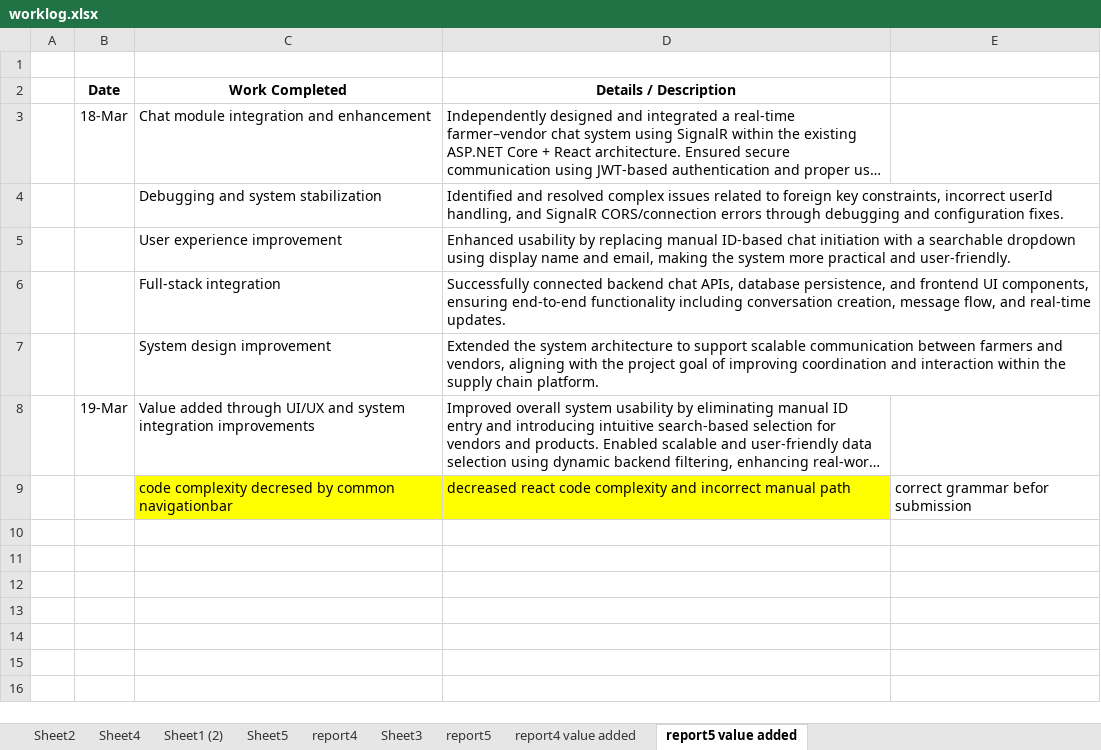
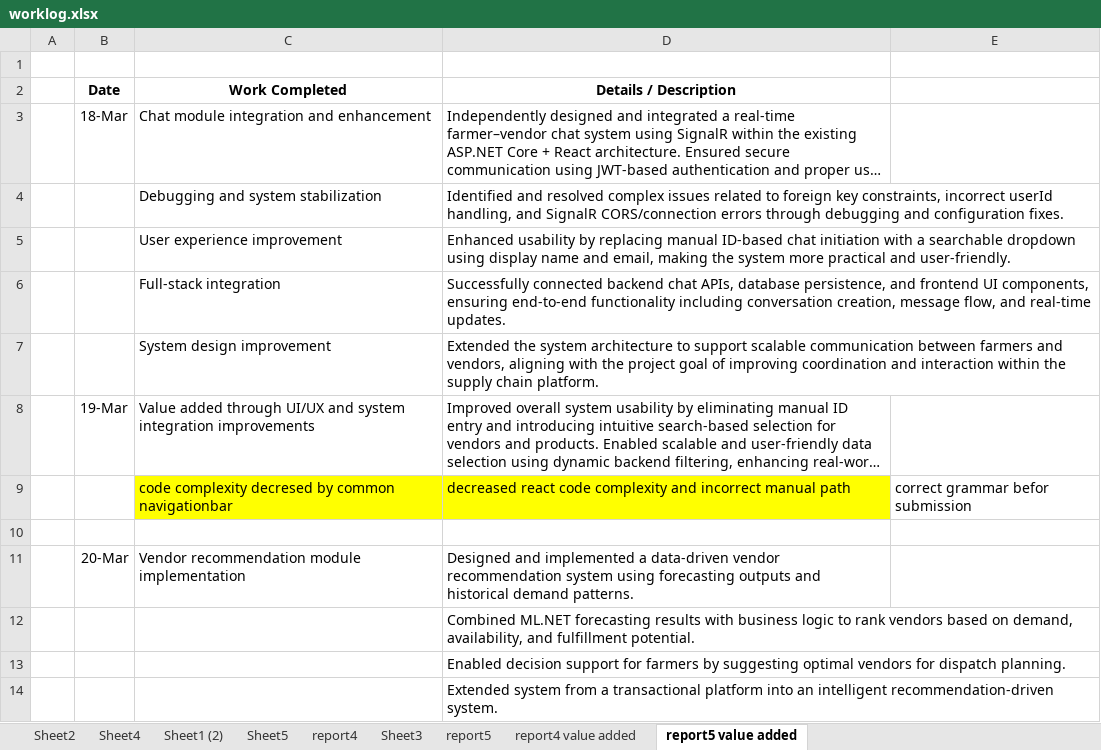
Before and after one commit to maneeshaprs-rgb/W26_4495_S3_ManeeshaE, an Excel workbook: ReportsAndDocuments/worklog.xlsx, sheet report5 value added, drawn as a sheet; long unchanged cells end in …; values as stored, in another font and other column widths than the file's, no borders; the diff names each change by its address in the sheet, - before the commit and + after, or states it on an @@ line.

Commit message:
worklog update

```diff
--- a/ReportsAndDocuments/worklog.xlsx (sheet report5 value added)
+++ b/ReportsAndDocuments/worklog.xlsx (sheet report5 value added)
+row 10: (empty)
+row 11:  | 20-Mar | Vendor recommendation module implementation | Designed and implemented a data-driven vendor recommendation system using forecasting outputs and historical demand patterns.
+row 12:  |  |  | Combined ML.NET forecasting results with business logic to rank vendors based on demand, availability, and fulfillment potential.
+row 13:  |  |  | Enabled decision support for farmers by suggesting optimal vendors for dispatch planning.
+row 14:  |  |  | Extended system from a transactional platform into an intelligent recommendation-driven system.
```
Also changed, not shown: sheet report5.
